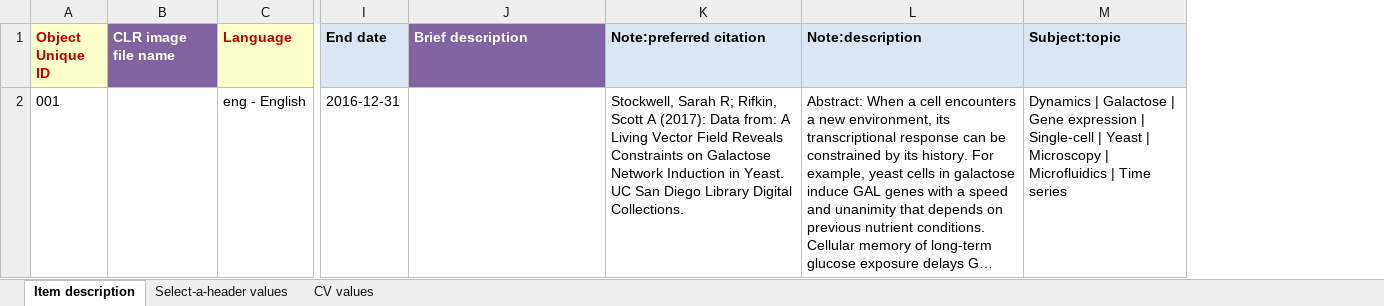
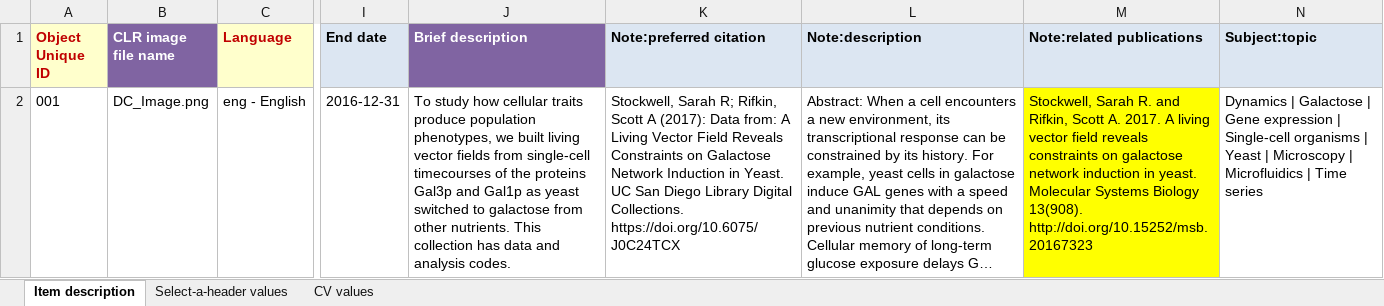
Before and after one commit to remerjohnson/historical-domm, an Excel workbook: galactose/CLR/CLR_galactose.xlsx, sheet Item description, drawn as a sheet; only a part is shown, gaps mark what is left out; long unchanged cells end in …; values as stored, in another font and other column widths than the file's, no borders; addresses are those after the commit; the diff names each change by its address in the sheet, - before the commit and + after, or states it on an @@ line.

```diff
--- a/galactose/CLR/CLR_galactose.xlsx (sheet Item description)
+++ b/galactose/CLR/CLR_galactose.xlsx (sheet Item description)
+column M (Note:related publications), row 2: Stockwell, Sarah R. and Rifkin, Scott A. 2017. A living vector field reveals constraints on galactose network induction in yeast. Molecular Systems Biology 13(908). http://doi.org/10.15252/msb.20167323
-B2 (CLR image file name): (empty)
+B2 (CLR image file name): DC_Image.png
-J2 (Brief description): (empty)
+J2 (Brief description): To study how cellular traits produce population phenotypes, we built living vector fields from single-cell timecourses of the proteins Gal3p and Gal1p as yeast switched to galactose from other nutrients. This collection has data and analysis codes.
-K2 (Note:preferred citation): …Digital Collections.
+K2 (Note:preferred citation): …Digital Collections. https://doi.org/10.6075/J0C24TCX
-N2 (Subject:topic): …| Single-cell | Yeast…
+N2 (Subject:topic): …| Single-cell organisms | Yeast…
```
Also changed, not shown: galactose/OLR/OLR_galactose.xlsx.
